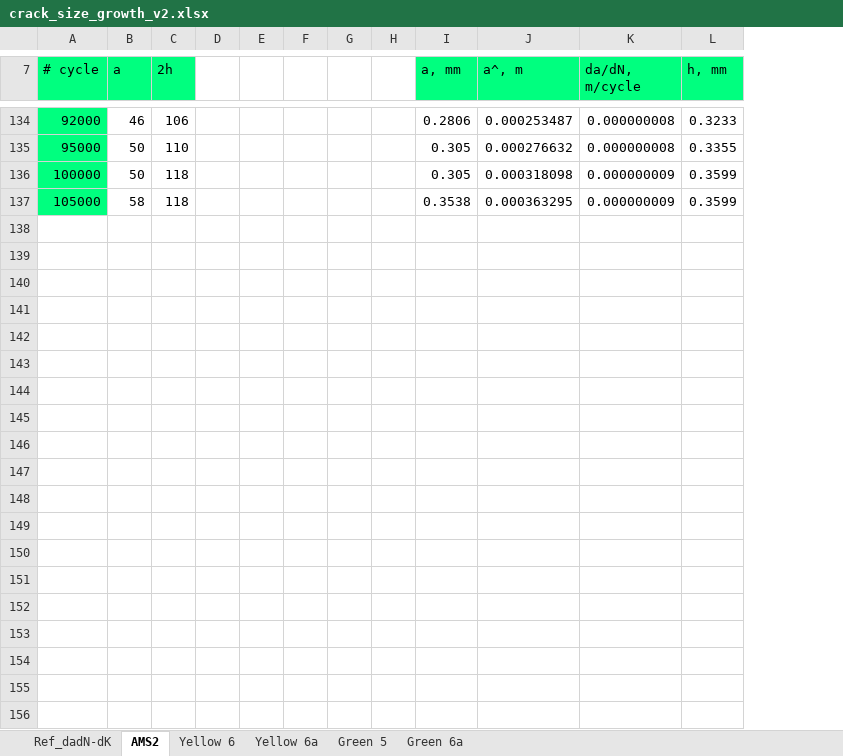
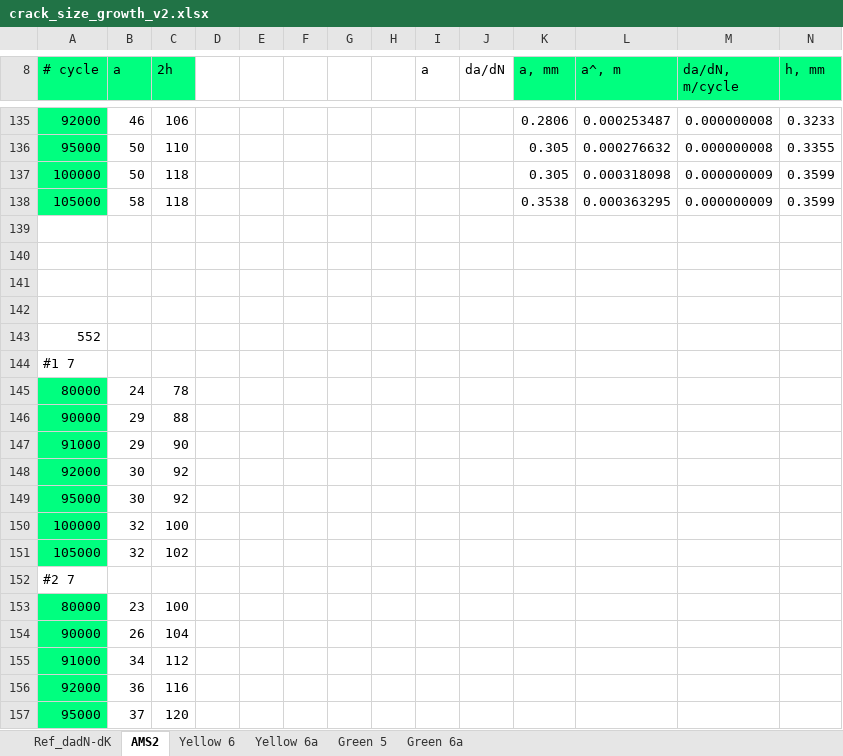
Before and after one commit to longfish/fatigue-crack-tracking, an Excel workbook: crack_size_growth_v2.xlsx, sheet AMS2, drawn as a sheet; only a part is shown, gaps mark what is left out; values as stored, in another font and other column widths than the file's, no borders; charts and pictures not drawn; rows hold the shown columns only; the diff covers the shown part only; the diff names each change by its address in the sheet, - before the commit and + after, or states it on an @@ line.

```diff
--- a/crack_size_growth_v2.xlsx (sheet AMS2)
+++ b/crack_size_growth_v2.xlsx (sheet AMS2)
+column I (a), empty
+column J (da/dN), empty
+row 139: (empty)
+row 140: (empty)
+row 141: (empty)
+row 142: (empty)
+row 143: 552
+row 144: #1 7
+row 145: 80000 | 24 | 78
+row 146: 90000 | 29 | 88
+row 147: 91000 | 29 | 90
+row 148: 92000 | 30 | 92
+row 149: 95000 | 30 | 92
+row 150: 100000 | 32 | 100
+row 151: 105000 | 32 | 102
+row 152: #2 7
+row 153: 80000 | 23 | 100
+row 154: 90000 | 26 | 104
+row 155: 91000 | 34 | 112
+row 156: 92000 | 36 | 116
+row 157: 95000 | 37 | 120
```
Also changed, not shown: 60 added rows and cell formats elsewhere in this sheet, sheet Yellow 6a, sheet Yellow 6, sheet Green 5, sheet Green 6a, formulas that keep their value, charts or pictures.
